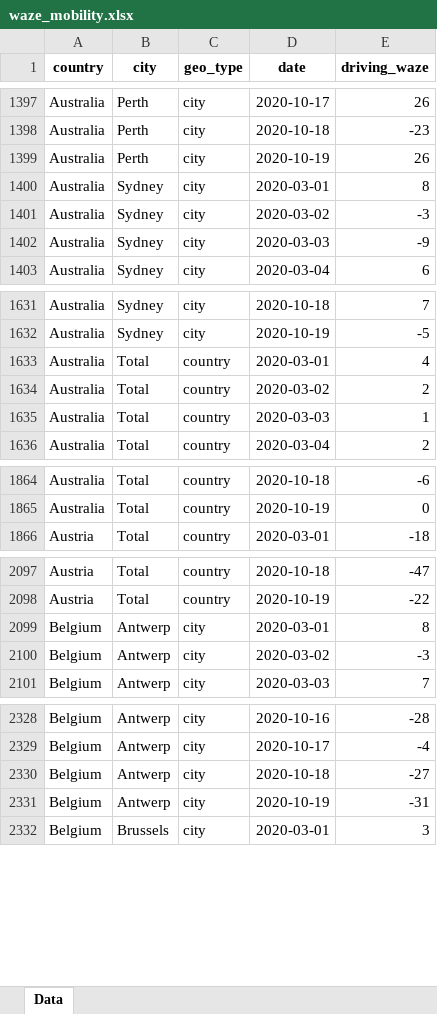
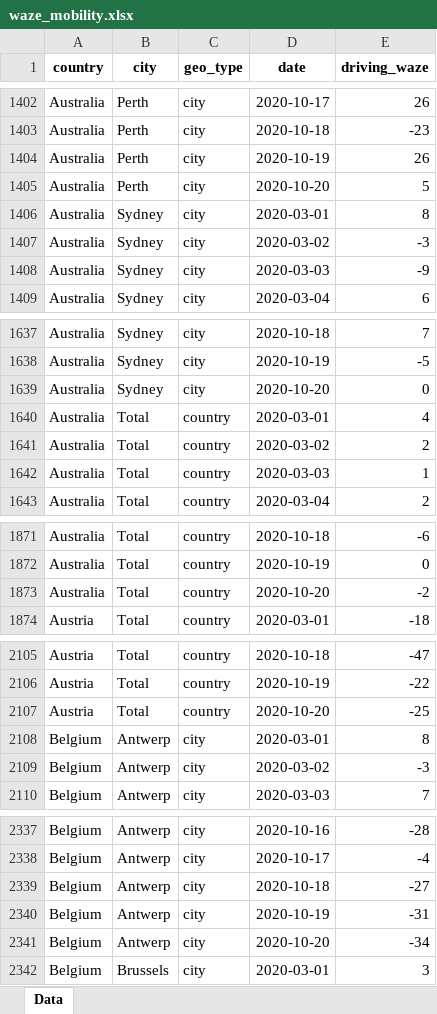
Before and after one commit to ActiveConclusion/COVID19_mobility, an Excel workbook: waze_reports/waze_mobility.xlsx, sheet Data, drawn as a sheet; only a part is shown, gaps mark what is left out; values as stored, in another font and other column widths than the file's, no borders; the diff covers the shown part only; the diff names each change by its address in the sheet, - before the commit and + after, or states it on an @@ line.

```diff
--- a/waze_reports/waze_mobility.xlsx (sheet Data)
+++ b/waze_reports/waze_mobility.xlsx (sheet Data)
+row 1405: Australia | Perth | city | 2020-10-20 | 5
+row 1639: Australia | Sydney | city | 2020-10-20 | 0
+row 1873: Australia | Total | country | 2020-10-20 | -2
+row 2107: Austria | Total | country | 2020-10-20 | -25
+row 2341: Belgium | Antwerp | city | 2020-10-20 | -34
```
Also changed, not shown: 179 added rows elsewhere in this sheet, 3 other files.
